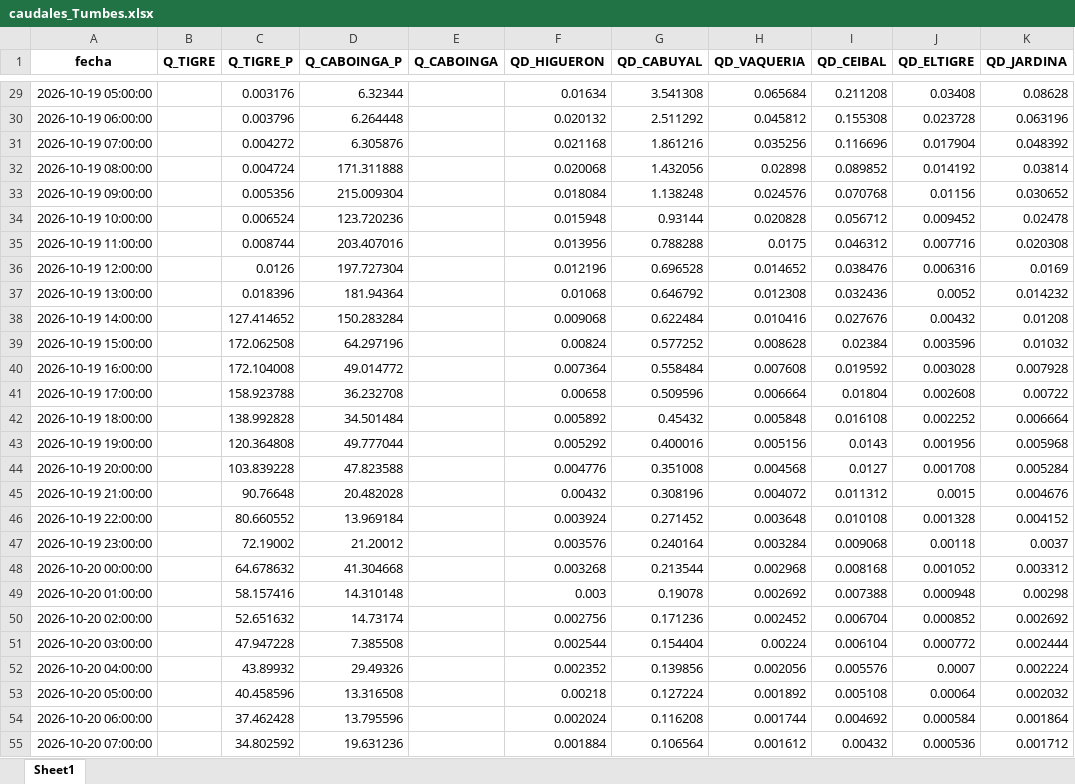
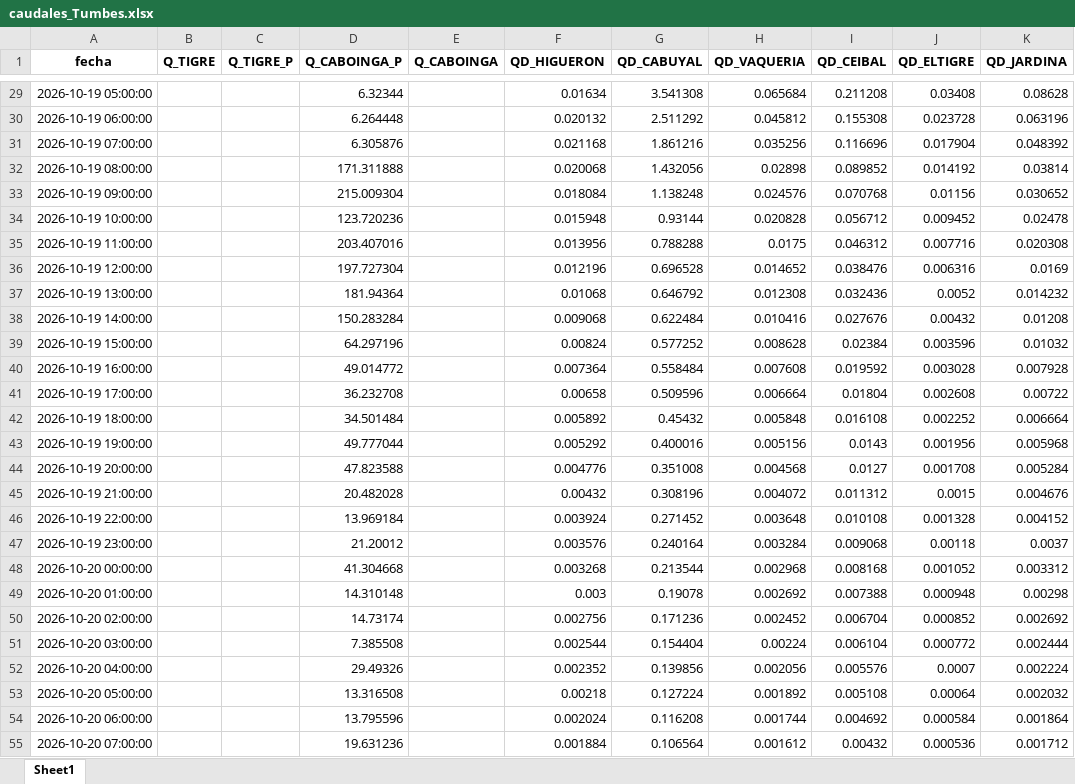
Before and after one commit to jamesvidalm/visor-Tumbes, an Excel workbook: data/caudales/caudales_Tumbes.xlsx, sheet Sheet1, drawn as a sheet; only a part is shown, gaps mark what is left out; values as stored, in another font and other column widths than the file's, no borders; the diff covers the shown part only; the diff names each change by its address in the sheet, - before the commit and + after, or states it on an @@ line.

```diff
--- a/data/caudales/caudales_Tumbes.xlsx (sheet Sheet1)
+++ b/data/caudales/caudales_Tumbes.xlsx (sheet Sheet1)
-C29 (Q_TIGRE_P): 0.003176
+C29 (Q_TIGRE_P): (empty)
-C30 (Q_TIGRE_P): 0.003796
+C30 (Q_TIGRE_P): (empty)
-C31 (Q_TIGRE_P): 0.004272
+C31 (Q_TIGRE_P): (empty)
-C32 (Q_TIGRE_P): 0.004724
+C32 (Q_TIGRE_P): (empty)
-C33 (Q_TIGRE_P): 0.005356
+C33 (Q_TIGRE_P): (empty)
-C34 (Q_TIGRE_P): 0.006524
+C34 (Q_TIGRE_P): (empty)
-C35 (Q_TIGRE_P): 0.008744
+C35 (Q_TIGRE_P): (empty)
-C36 (Q_TIGRE_P): 0.0126
+C36 (Q_TIGRE_P): (empty)
-C37 (Q_TIGRE_P): 0.018396
+C37 (Q_TIGRE_P): (empty)
-C38 (Q_TIGRE_P): 127.414652
+C38 (Q_TIGRE_P): (empty)
-C39 (Q_TIGRE_P): 172.062508
+C39 (Q_TIGRE_P): (empty)
-C40 (Q_TIGRE_P): 172.104008
+C40 (Q_TIGRE_P): (empty)
-C41 (Q_TIGRE_P): 158.923788
+C41 (Q_TIGRE_P): (empty)
-C42 (Q_TIGRE_P): 138.992828
+C42 (Q_TIGRE_P): (empty)
-C43 (Q_TIGRE_P): 120.364808
+C43 (Q_TIGRE_P): (empty)
-C44 (Q_TIGRE_P): 103.839228
+C44 (Q_TIGRE_P): (empty)
-C45 (Q_TIGRE_P): 90.76648
+C45 (Q_TIGRE_P): (empty)
-C46 (Q_TIGRE_P): 80.660552
+C46 (Q_TIGRE_P): (empty)
-C47 (Q_TIGRE_P): 72.19002
+C47 (Q_TIGRE_P): (empty)
-C48 (Q_TIGRE_P): 64.678632
+C48 (Q_TIGRE_P): (empty)
-C49 (Q_TIGRE_P): 58.157416
+C49 (Q_TIGRE_P): (empty)
-C50 (Q_TIGRE_P): 52.651632
+C50 (Q_TIGRE_P): (empty)
-C51 (Q_TIGRE_P): 47.947228
+C51 (Q_TIGRE_P): (empty)
-C52 (Q_TIGRE_P): 43.89932
+C52 (Q_TIGRE_P): (empty)
-C53 (Q_TIGRE_P): 40.458596
+C53 (Q_TIGRE_P): (empty)
-C54 (Q_TIGRE_P): 37.462428
+C54 (Q_TIGRE_P): (empty)
-C55 (Q_TIGRE_P): 34.802592
+C55 (Q_TIGRE_P): (empty)
```
Also changed, not shown: 548 edited cells elsewhere in this sheet.
